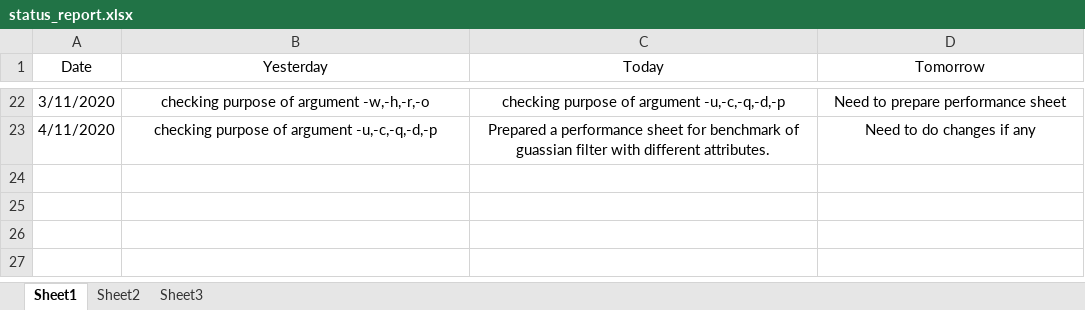
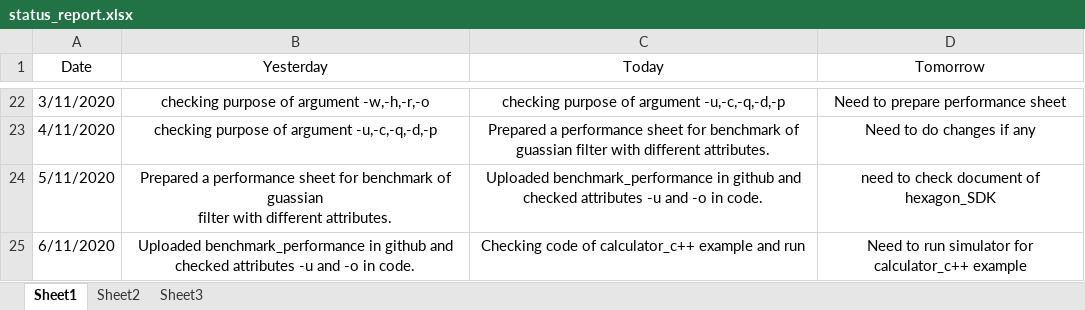
Before and after one commit to Bhagyalakshmi-Marem/TSHtraining, an Excel workbook: Hexagon_SDK/Daily_status/status_report.xlsx, sheet Sheet1, drawn as a sheet; only a part is shown, gaps mark what is left out; values as stored, in another font and other column widths than the file's, no borders; ↵ is a line break in a cell; the diff names each change by its address in the sheet, - before the commit and + after, or states it on an @@ line.

Commit message:
Updated Daily status on 6/11

```diff
--- a/Hexagon_SDK/Daily_status/status_report.xlsx (sheet Sheet1)
+++ b/Hexagon_SDK/Daily_status/status_report.xlsx (sheet Sheet1)
+row 24: 5/11/2020 | Prepared a performance sheet for benchmark of guassian ↵ filter with different attributes. | Uploaded benchmark_performance in github and checked attributes -u and -o in code. | need to check document of hexagon_SDK
+row 25: 6/11/2020 | Uploaded benchmark_performance in github and checked attributes -u and -o in code. | Checking code of calculator_c++ example and run | Need to run simulator for calculator_c++ example
```
